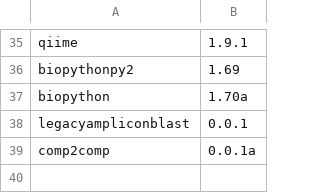
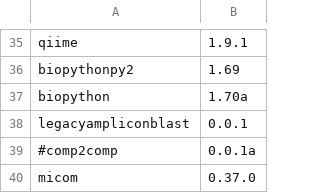
Before and after one commit to vdblab/dockerfiles, a CSV file: build_manifest.csv, drawn as a sheet; only a part is shown, gaps mark what is left out.

Commit message:
remove comp2comp, add micom

```diff
--- a/build_manifest.csv
+++ b/build_manifest.csv
@@ -38,2 +38,3 @@ biopython,1.70a
 legacyampliconblast,0.0.1
-comp2comp,0.0.1a
+#comp2comp,0.0.1a
+micom,0.37.0
```
Also changed, not shown: 1 other file.
